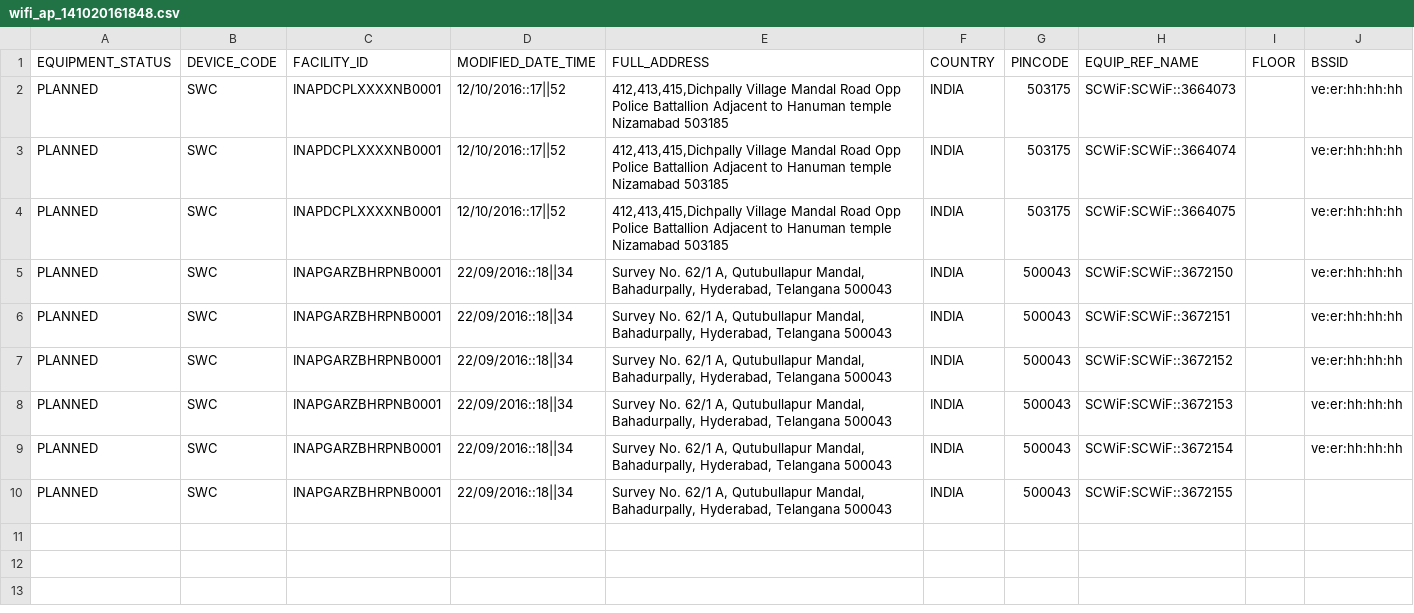
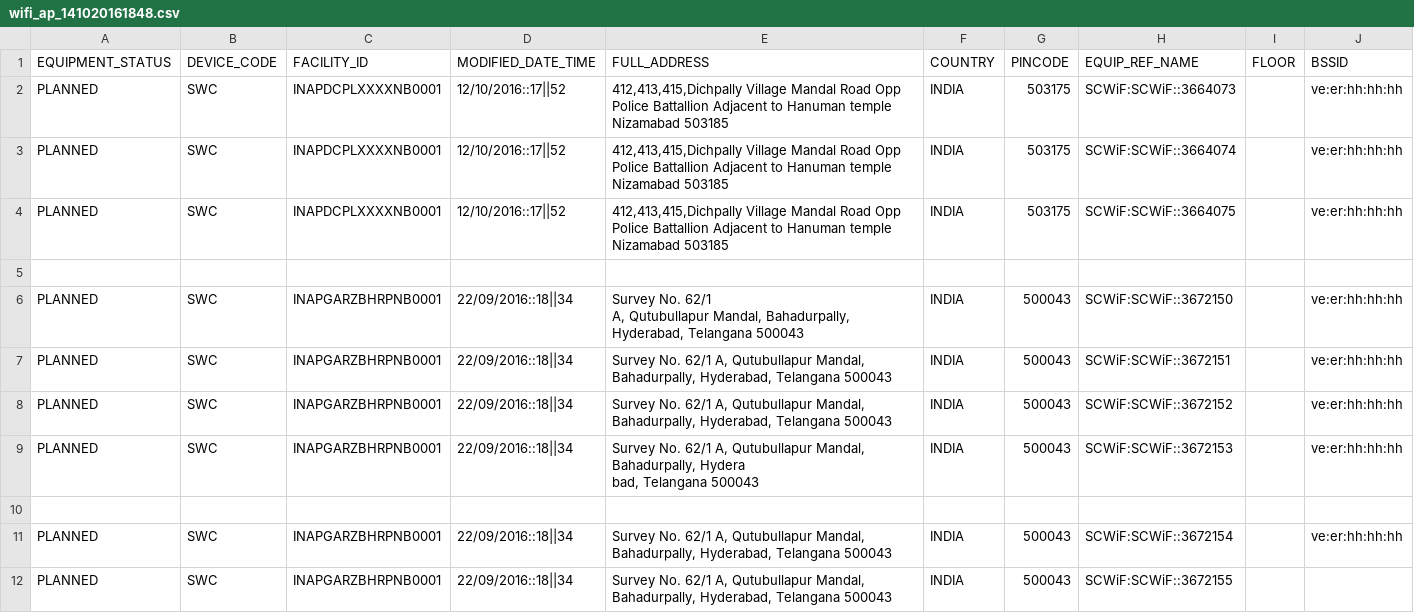
Before and after one commit to adityadeveloper/StringHandling, a CSV file: wifi_ap_141020161848.csv, drawn as a sheet.

```diff
--- a/wifi_ap_141020161848.csv
+++ b/wifi_ap_141020161848.csv
@@ -4,6 +4,12 @@ PLANNED,SWC,INAPDCPLXXXXNB0001,12/10/2016::17||52,"412,413,415,Dichpally Village
 PLANNED,SWC,INAPDCPLXXXXNB0001,12/10/2016::17||52,"412,413,415,Dichpally Village Mandal Road Opp Police Battallion Adjacent to Hanuman temple Nizamabad 503185",INDIA,503175,SCWiF:SCWiF::3664075,,ve:er:hh:hh:hh
-PLANNED,SWC,INAPGARZBHRPNB0001,22/09/2016::18||34,"Survey No. 62/1 A, Qutubullapur Mandal, Bahadurpally, Hyderabad, Telangana 500043",INDIA,500043,SCWiF:SCWiF::3672150,,ve:er:hh:hh:hh
+,,,,,,,,,
+PLANNED,SWC,INAPGARZBHRPNB0001,22/09/2016::18||34,"Survey No. 62/1
+
+A, Qutubullapur Mandal, Bahadurpally, Hyderabad, Telangana 500043",INDIA,500043,SCWiF:SCWiF::3672150,,ve:er:hh:hh:hh
 PLANNED,SWC,INAPGARZBHRPNB0001,22/09/2016::18||34,"Survey No. 62/1 A, Qutubullapur Mandal, Bahadurpally, Hyderabad, Telangana 500043",INDIA,500043,SCWiF:SCWiF::3672151,,ve:er:hh:hh:hh
 PLANNED,SWC,INAPGARZBHRPNB0001,22/09/2016::18||34,"Survey No. 62/1 A, Qutubullapur Mandal, Bahadurpally, Hyderabad, Telangana 500043",INDIA,500043,SCWiF:SCWiF::3672152,,ve:er:hh:hh:hh
-PLANNED,SWC,INAPGARZBHRPNB0001,22/09/2016::18||34,"Survey No. 62/1 A, Qutubullapur Mandal, Bahadurpally, Hyderabad, Telangana 500043",INDIA,500043,SCWiF:SCWiF::3672153,,ve:er:hh:hh:hh
+PLANNED,SWC,INAPGARZBHRPNB0001,22/09/2016::18||34,"Survey No. 62/1 A, Qutubullapur Mandal, Bahadurpally, Hydera
+
+bad, Telangana 500043",INDIA,500043,SCWiF:SCWiF::3672153,,ve:er:hh:hh:hh
+
 PLANNED,SWC,INAPGARZBHRPNB0001,22/09/2016::18||34,"Survey No. 62/1 A, Qutubullapur Mandal, Bahadurpally, Hyderabad, Telangana 500043",INDIA,500043,SCWiF:SCWiF::3672154,,ve:er:hh:hh:hh
```
Also changed, not shown: 11 other files.
